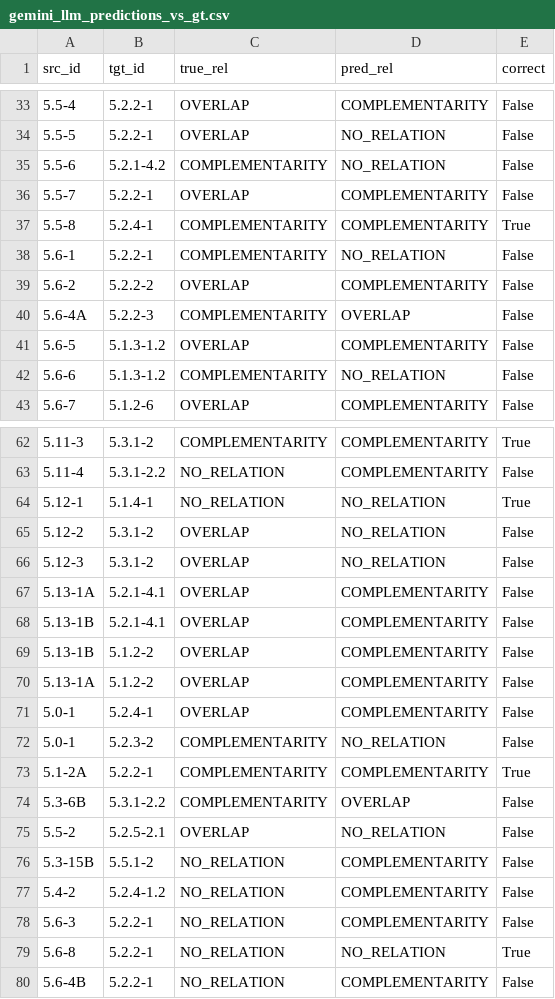
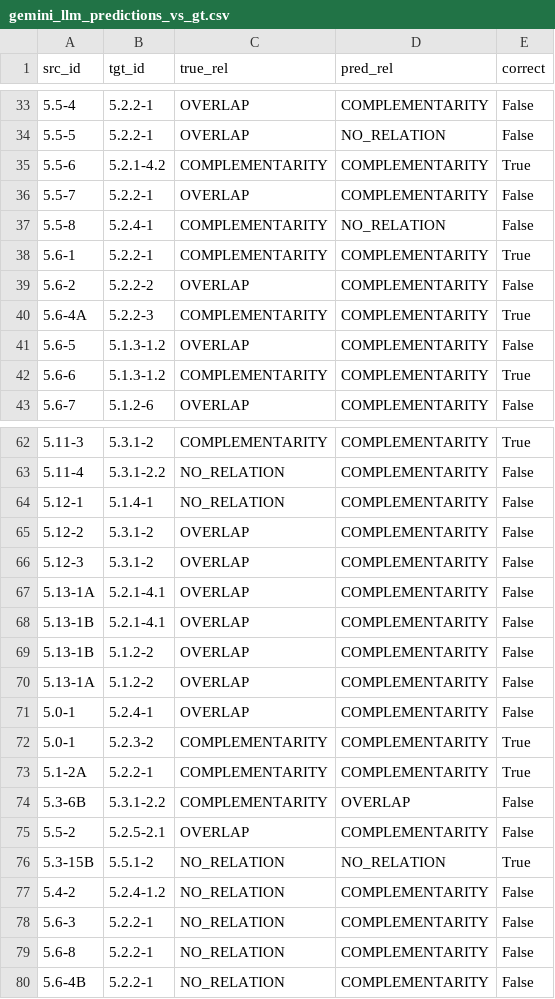
Before and after one commit to ashishgurung3579/automated-compliance-mapping, a CSV file: data/evaluation/gemini_llm_predictions_vs_gt.csv, drawn as a sheet; only a part is shown, gaps mark what is left out; the diff covers the shown part only.

```diff
--- a/data/evaluation/gemini_llm_predictions_vs_gt.csv
+++ b/data/evaluation/gemini_llm_predictions_vs_gt.csv
@@ -34,10 +34,10 @@ src_id,tgt_id,true_rel,pred_rel,correct
 5.5-5,5.2.2-1,OVERLAP,NO_RELATION,False
-5.5-6,5.2.1-4.2,COMPLEMENTARITY,NO_RELATION,False
+5.5-6,5.2.1-4.2,COMPLEMENTARITY,COMPLEMENTARITY,True
 5.5-7,5.2.2-1,OVERLAP,COMPLEMENTARITY,False
-5.5-8,5.2.4-1,COMPLEMENTARITY,COMPLEMENTARITY,True
-5.6-1,5.2.2-1,COMPLEMENTARITY,NO_RELATION,False
+5.5-8,5.2.4-1,COMPLEMENTARITY,NO_RELATION,False
+5.6-1,5.2.2-1,COMPLEMENTARITY,COMPLEMENTARITY,True
 5.6-2,5.2.2-2,OVERLAP,COMPLEMENTARITY,False
-5.6-4A,5.2.2-3,COMPLEMENTARITY,OVERLAP,False
+5.6-4A,5.2.2-3,COMPLEMENTARITY,COMPLEMENTARITY,True
 5.6-5,5.1.3-1.2,OVERLAP,COMPLEMENTARITY,False
-5.6-6,5.1.3-1.2,COMPLEMENTARITY,NO_RELATION,False
+5.6-6,5.1.3-1.2,COMPLEMENTARITY,COMPLEMENTARITY,True
 5.6-7,5.1.2-6,OVERLAP,COMPLEMENTARITY,False
@@ -63,5 +63,5 @@ src_id,tgt_id,true_rel,pred_rel,correct
 5.11-4,5.3.1-2.2,NO_RELATION,COMPLEMENTARITY,False
-5.12-1,5.1.4-1,NO_RELATION,NO_RELATION,True
-5.12-2,5.3.1-2,OVERLAP,NO_RELATION,False
-5.12-3,5.3.1-2,OVERLAP,NO_RELATION,False
+5.12-1,5.1.4-1,NO_RELATION,COMPLEMENTARITY,False
+5.12-2,5.3.1-2,OVERLAP,COMPLEMENTARITY,False
+5.12-3,5.3.1-2,OVERLAP,COMPLEMENTARITY,False
 5.13-1A,5.2.1-4.1,OVERLAP,COMPLEMENTARITY,False
@@ -71,10 +71,10 @@ src_id,tgt_id,true_rel,pred_rel,correct
 5.0-1,5.2.4-1,OVERLAP,COMPLEMENTARITY,False
-5.0-1,5.2.3-2,COMPLEMENTARITY,NO_RELATION,False
+5.0-1,5.2.3-2,COMPLEMENTARITY,COMPLEMENTARITY,True
 5.1-2A,5.2.2-1,COMPLEMENTARITY,COMPLEMENTARITY,True
 5.3-6B,5.3.1-2.2,COMPLEMENTARITY,OVERLAP,False
-5.5-2,5.2.5-2.1,OVERLAP,NO_RELATION,False
-5.3-15B,5.5.1-2,NO_RELATION,COMPLEMENTARITY,False
+5.5-2,5.2.5-2.1,OVERLAP,COMPLEMENTARITY,False
+5.3-15B,5.5.1-2,NO_RELATION,NO_RELATION,True
 5.4-2,5.2.4-1.2,NO_RELATION,COMPLEMENTARITY,False
 5.6-3,5.2.2-1,NO_RELATION,COMPLEMENTARITY,False
-5.6-8,5.2.2-1,NO_RELATION,NO_RELATION,True
+5.6-8,5.2.2-1,NO_RELATION,COMPLEMENTARITY,False
 5.6-4B,5.2.2-1,NO_RELATION,COMPLEMENTARITY,False
```
Also changed, not shown: 29 edited cells elsewhere in this file, data/evaluation/bert_errors.csv, data/evaluation/gemini_embedding_errors.csv, 27 other files.
